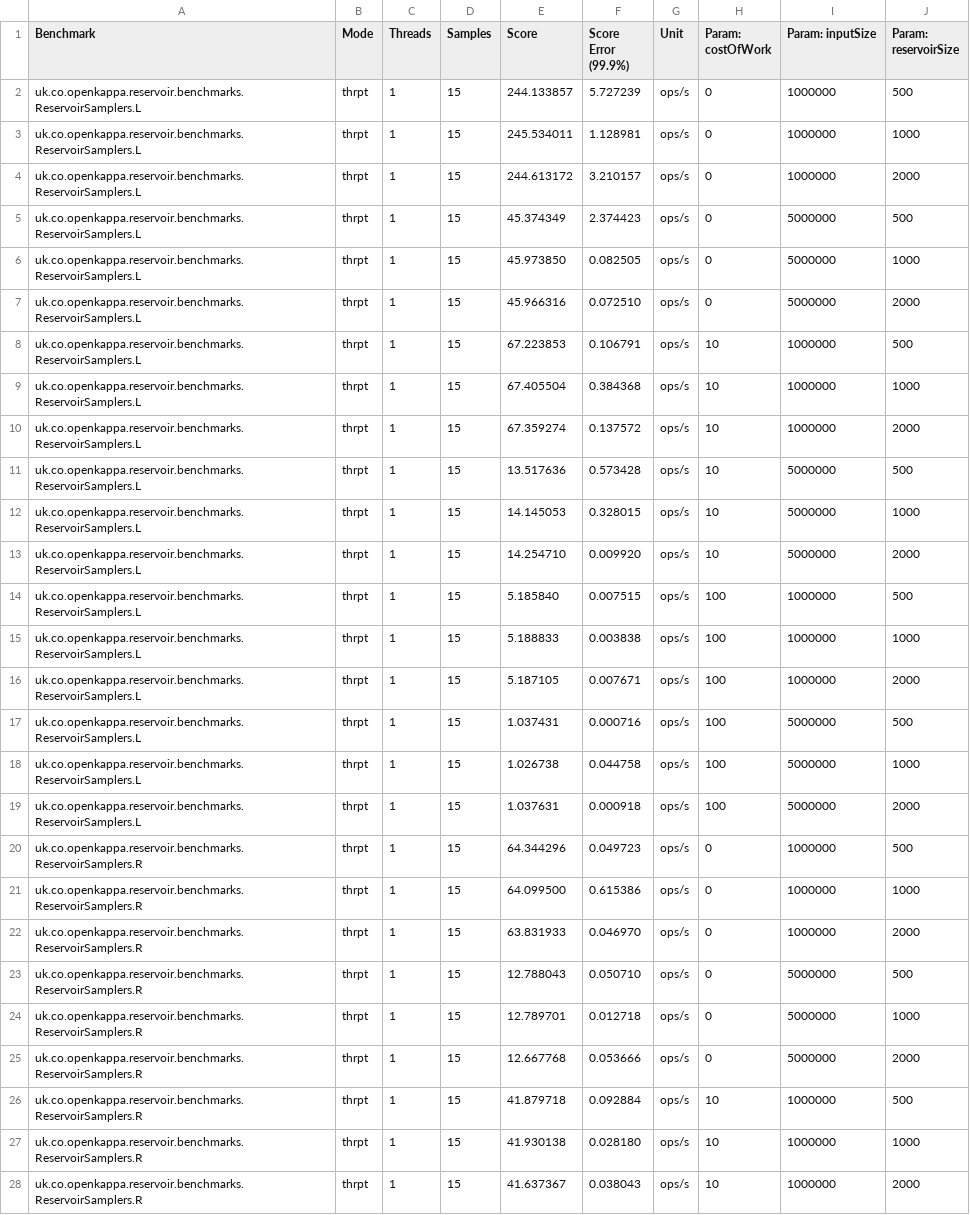
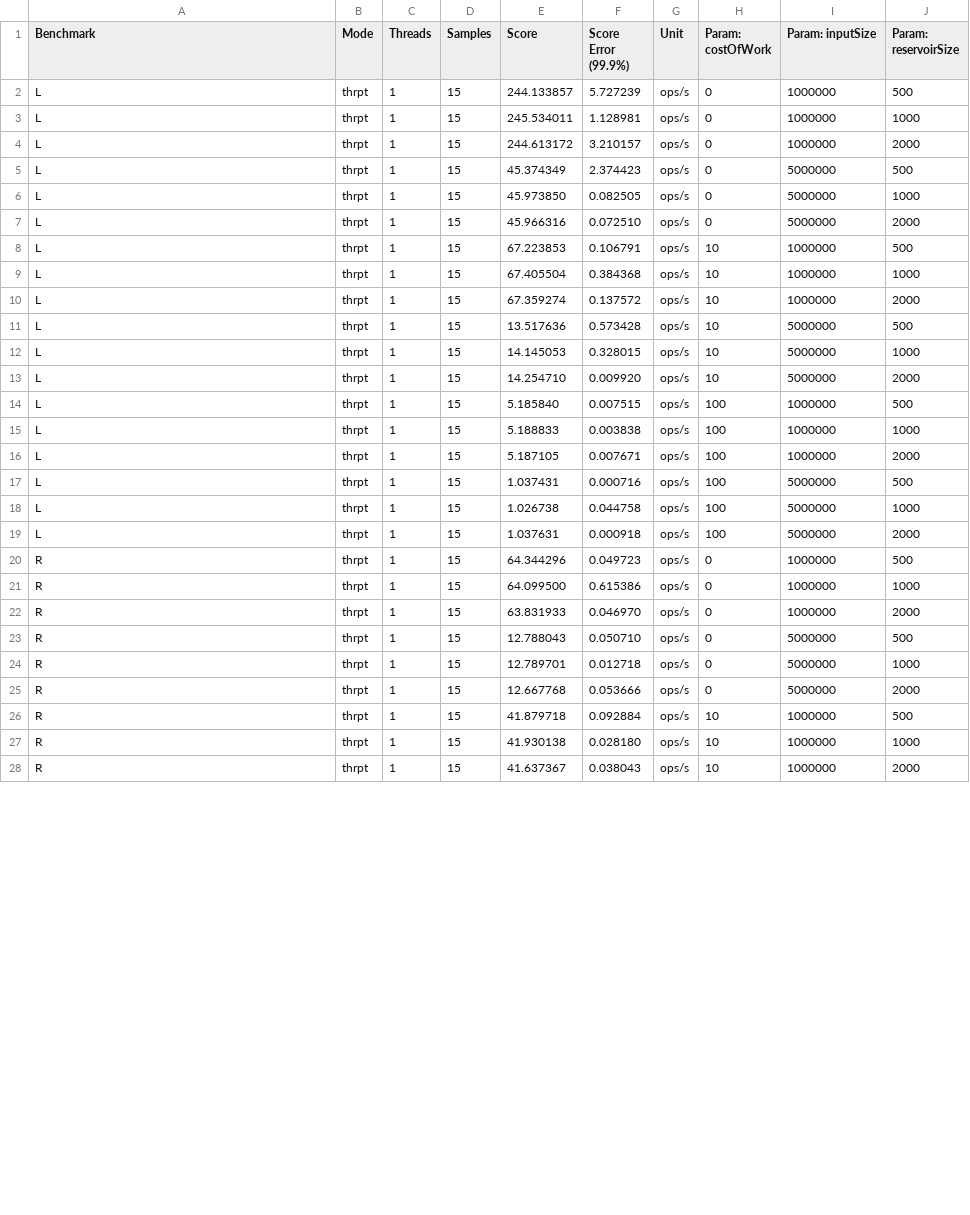
Before and after one commit to richardstartin/reservoir-sampling, a CSV file: results/reservoir-samplers.csv, drawn as a sheet; only a part is shown; the diff covers the shown part only.

```diff
--- a/results/reservoir-samplers.csv
+++ b/results/reservoir-samplers.csv
@@ -1,28 +1,28 @@
 "Benchmark","Mode","Threads","Samples","Score","Score Error (99.9%)","Unit","Param: costOfWork","Param: inputSize","Param: reservoirSize"
-"uk.co.openkappa.reservoir.benchmarks.ReservoirSamplers.L","thrpt",1,15,244.133857,5.727239,"ops/s",0,1000000,500
-"uk.co.openkappa.reservoir.benchmarks.ReservoirSamplers.L","thrpt",1,15,245.534011,1.128981,"ops/s",0,1000000,1000
-"uk.co.openkappa.reservoir.benchmarks.ReservoirSamplers.L","thrpt",1,15,244.613172,3.210157,"ops/s",0,1000000,2000
-"uk.co.openkappa.reservoir.benchmarks.ReservoirSamplers.L","thrpt",1,15,45.374349,2.374423,"ops/s",0,5000000,500
-"uk.co.openkappa.reservoir.benchmarks.ReservoirSamplers.L","thrpt",1,15,45.973850,0.082505,"ops/s",0,5000000,1000
-"uk.co.openkappa.reservoir.benchmarks.ReservoirSamplers.L","thrpt",1,15,45.966316,0.072510,"ops/s",0,5000000,2000
-"uk.co.openkappa.reservoir.benchmarks.ReservoirSamplers.L","thrpt",1,15,67.223853,0.106791,"ops/s",10,1000000,500
-"uk.co.openkappa.reservoir.benchmarks.ReservoirSamplers.L","thrpt",1,15,67.405504,0.384368,"ops/s",10,1000000,1000
-"uk.co.openkappa.reservoir.benchmarks.ReservoirSamplers.L","thrpt",1,15,67.359274,0.137572,"ops/s",10,1000000,2000
-"uk.co.openkappa.reservoir.benchmarks.ReservoirSamplers.L","thrpt",1,15,13.517636,0.573428,"ops/s",10,5000000,500
-"uk.co.openkappa.reservoir.benchmarks.ReservoirSamplers.L","thrpt",1,15,14.145053,0.328015,"ops/s",10,5000000,1000
-"uk.co.openkappa.reservoir.benchmarks.ReservoirSamplers.L","thrpt",1,15,14.254710,0.009920,"ops/s",10,5000000,2000
-"uk.co.openkappa.reservoir.benchmarks.ReservoirSamplers.L","thrpt",1,15,5.185840,0.007515,"ops/s",100,1000000,500
-"uk.co.openkappa.reservoir.benchmarks.ReservoirSamplers.L","thrpt",1,15,5.188833,0.003838,"ops/s",100,1000000,1000
-"uk.co.openkappa.reservoir.benchmarks.ReservoirSamplers.L","thrpt",1,15,5.187105,0.007671,"ops/s",100,1000000,2000
-"uk.co.openkappa.reservoir.benchmarks.ReservoirSamplers.L","thrpt",1,15,1.037431,0.000716,"ops/s",100,5000000,500
-"uk.co.openkappa.reservoir.benchmarks.ReservoirSamplers.L","thrpt",1,15,1.026738,0.044758,"ops/s",100,5000000,1000
-"uk.co.openkappa.reservoir.benchmarks.ReservoirSamplers.L","thrpt",1,15,1.037631,0.000918,"ops/s",100,5000000,2000
-"uk.co.openkappa.reservoir.benchmarks.ReservoirSamplers.R","thrpt",1,15,64.344296,0.049723,"ops/s",0,1000000,500
-"uk.co.openkappa.reservoir.benchmarks.ReservoirSamplers.R","thrpt",1,15,64.099500,0.615386,"ops/s",0,1000000,1000
-"uk.co.openkappa.reservoir.benchmarks.ReservoirSamplers.R","thrpt",1,15,63.831933,0.046970,"ops/s",0,1000000,2000
-"uk.co.openkappa.reservoir.benchmarks.ReservoirSamplers.R","thrpt",1,15,12.788043,0.050710,"ops/s",0,5000000,500
-"uk.co.openkappa.reservoir.benchmarks.ReservoirSamplers.R","thrpt",1,15,12.789701,0.012718,"ops/s",0,5000000,1000
-"uk.co.openkappa.reservoir.benchmarks.ReservoirSamplers.R","thrpt",1,15,12.667768,0.053666,"ops/s",0,5000000,2000
-"uk.co.openkappa.reservoir.benchmarks.ReservoirSamplers.R","thrpt",1,15,41.879718,0.092884,"ops/s",10,1000000,500
-"uk.co.openkappa.reservoir.benchmarks.ReservoirSamplers.R","thrpt",1,15,41.930138,0.028180,"ops/s",10,1000000,1000
-"uk.co.openkappa.reservoir.benchmarks.ReservoirSamplers.R","thrpt",1,15,41.637367,0.038043,"ops/s",10,1000000,2000
+"L","thrpt",1,15,244.133857,5.727239,"ops/s",0,1000000,500
+"L","thrpt",1,15,245.534011,1.128981,"ops/s",0,1000000,1000
+"L","thrpt",1,15,244.613172,3.210157,"ops/s",0,1000000,2000
+"L","thrpt",1,15,45.374349,2.374423,"ops/s",0,5000000,500
+"L","thrpt",1,15,45.973850,0.082505,"ops/s",0,5000000,1000
+"L","thrpt",1,15,45.966316,0.072510,"ops/s",0,5000000,2000
+"L","thrpt",1,15,67.223853,0.106791,"ops/s",10,1000000,500
+"L","thrpt",1,15,67.405504,0.384368,"ops/s",10,1000000,1000
+"L","thrpt",1,15,67.359274,0.137572,"ops/s",10,1000000,2000
+"L","thrpt",1,15,13.517636,0.573428,"ops/s",10,5000000,500
+"L","thrpt",1,15,14.145053,0.328015,"ops/s",10,5000000,1000
+"L","thrpt",1,15,14.254710,0.009920,"ops/s",10,5000000,2000
+"L","thrpt",1,15,5.185840,0.007515,"ops/s",100,1000000,500
+"L","thrpt",1,15,5.188833,0.003838,"ops/s",100,1000000,1000
+"L","thrpt",1,15,5.187105,0.007671,"ops/s",100,1000000,2000
+"L","thrpt",1,15,1.037431,0.000716,"ops/s",100,5000000,500
+"L","thrpt",1,15,1.026738,0.044758,"ops/s",100,5000000,1000
+"L","thrpt",1,15,1.037631,0.000918,"ops/s",100,5000000,2000
+"R","thrpt",1,15,64.344296,0.049723,"ops/s",0,1000000,500
+"R","thrpt",1,15,64.099500,0.615386,"ops/s",0,1000000,1000
+"R","thrpt",1,15,63.831933,0.046970,"ops/s",0,1000000,2000
+"R","thrpt",1,15,12.788043,0.050710,"ops/s",0,5000000,500
+"R","thrpt",1,15,12.789701,0.012718,"ops/s",0,5000000,1000
+"R","thrpt",1,15,12.667768,0.053666,"ops/s",0,5000000,2000
+"R","thrpt",1,15,41.879718,0.092884,"ops/s",10,1000000,500
+"R","thrpt",1,15,41.930138,0.028180,"ops/s",10,1000000,1000
+"R","thrpt",1,15,41.637367,0.038043,"ops/s",10,1000000,2000
```
Also changed, not shown: 45 edited cells elsewhere in this file, gen/Z-1000-N-0-1.csv, gen/Z-1000-N-10-0.2.csv, 24 other files.
